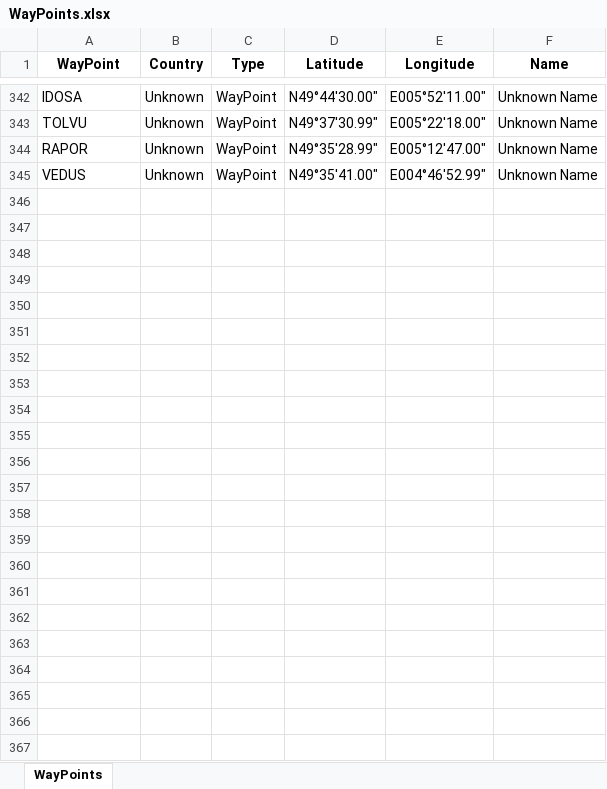
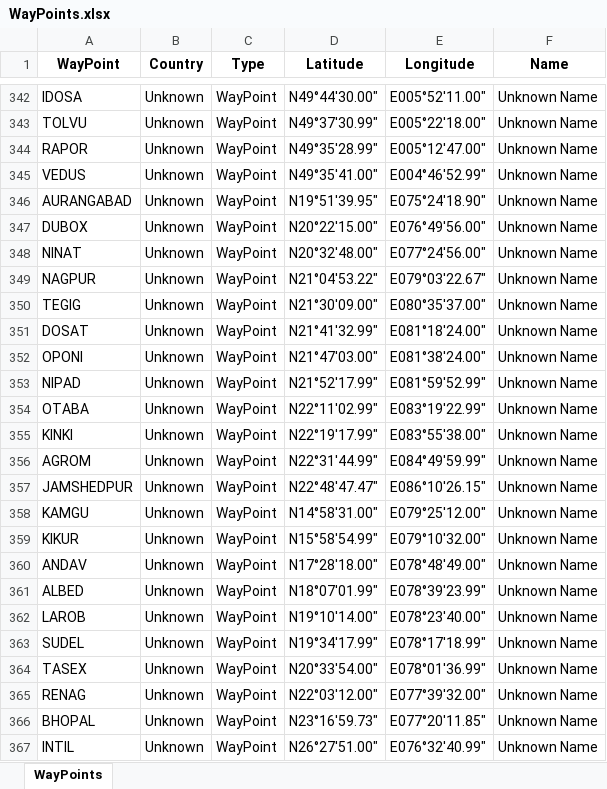
Before and after one commit to RobertPastor/flight-profile, an Excel workbook: airline/management/commands/AirlineRoutesWayPoints/WayPoints.xlsx, sheet WayPoints, drawn as a sheet; only a part is shown, gaps mark what is left out; values as stored, in another font and other column widths than the file's, no borders; the diff names each change by its address in the sheet, - before the commit and + after, or states it on an @@ line.

```diff
--- a/airline/management/commands/AirlineRoutesWayPoints/WayPoints.xlsx (sheet WayPoints)
+++ b/airline/management/commands/AirlineRoutesWayPoints/WayPoints.xlsx (sheet WayPoints)
+row 346: AURANGABAD | Unknown | WayPoint | N19°51'39.95" | E075°24'18.90" | Unknown Name
+row 347: DUBOX | Unknown | WayPoint | N20°22'15.00" | E076°49'56.00" | Unknown Name
+row 348: NINAT | Unknown | WayPoint | N20°32'48.00" | E077°24'56.00" | Unknown Name
+row 349: NAGPUR | Unknown | WayPoint | N21°04'53.22" | E079°03'22.67" | Unknown Name
+row 350: TEGIG | Unknown | WayPoint | N21°30'09.00" | E080°35'37.00" | Unknown Name
+row 351: DOSAT | Unknown | WayPoint | N21°41'32.99" | E081°18'24.00" | Unknown Name
+row 352: OPONI | Unknown | WayPoint | N21°47'03.00" | E081°38'24.00" | Unknown Name
+row 353: NIPAD | Unknown | WayPoint | N21°52'17.99" | E081°59'52.99" | Unknown Name
+row 354: OTABA | Unknown | WayPoint | N22°11'02.99" | E083°19'22.99" | Unknown Name
+row 355: KINKI | Unknown | WayPoint | N22°19'17.99" | E083°55'38.00" | Unknown Name
+row 356: AGROM | Unknown | WayPoint | N22°31'44.99" | E084°49'59.99" | Unknown Name
+row 357: JAMSHEDPUR | Unknown | WayPoint | N22°48'47.47" | E086°10'26.15" | Unknown Name
+row 358: KAMGU | Unknown | WayPoint | N14°58'31.00" | E079°25'12.00" | Unknown Name
+row 359: KIKUR | Unknown | WayPoint | N15°58'54.99" | E079°10'32.00" | Unknown Name
+row 360: ANDAV | Unknown | WayPoint | N17°28'18.00" | E078°48'49.00" | Unknown Name
+row 361: ALBED | Unknown | WayPoint | N18°07'01.99" | E078°39'23.99" | Unknown Name
+row 362: LAROB | Unknown | WayPoint | N19°10'14.00" | E078°23'40.00" | Unknown Name
+row 363: SUDEL | Unknown | WayPoint | N19°34'17.99" | E078°17'18.99" | Unknown Name
+row 364: TASEX | Unknown | WayPoint | N20°33'54.00" | E078°01'36.99" | Unknown Name
+row 365: RENAG | Unknown | WayPoint | N22°03'12.00" | E077°39'32.00" | Unknown Name
+row 366: BHOPAL | Unknown | WayPoint | N23°16'59.73" | E077°20'11.85" | Unknown Name
+row 367: INTIL | Unknown | WayPoint | N26°27'51.00" | E076°32'40.99" | Unknown Name
```
Also changed, not shown: airline/management/commands/AirlineRoutes/AirlineRoutesAirportsDepartureArrival.xlsx, airline/management/commands/AirlineRoutesWayPoints/AirlineRoute-KJFK-LFPG.xlsx, 9 other files.
